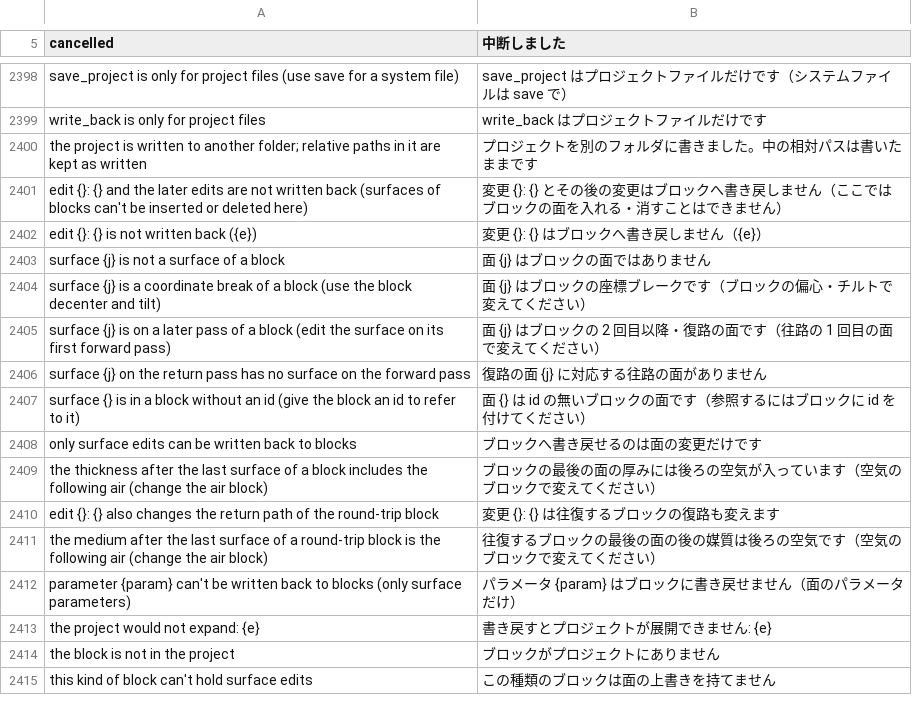
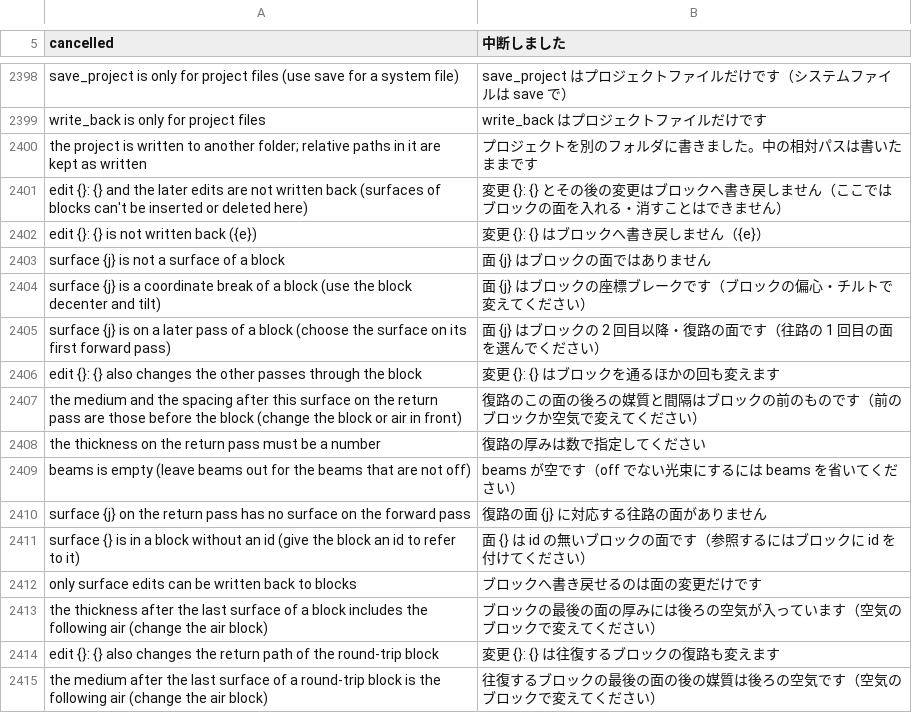
Before and after one commit to masa-iwm/lensbench, a TSV file: crates/lensbench-lang/lang/ja.tsv, drawn as a sheet; only a part is shown, gaps mark what is left out; the shorter side is filled out with more unchanged rows.

```diff
--- a/crates/lensbench-lang/lang/ja.tsv
+++ b/crates/lensbench-lang/lang/ja.tsv
@@ -2405,3 +2405,7 @@ surface {j} is not a surface of a block	面 {j} はブロックの面ではあ
 surface {j} is a coordinate break of a block (use the block decenter and tilt)	面 {j} はブロックの座標ブレークです（ブロックの偏心・チルトで変えてください）
-surface {j} is on a later pass of a block (edit the surface on its first forward pass)	面 {j} はブロックの 2 回目以降・復路の面です（往路の 1 回目の面で変えてください）
+surface {j} is on a later pass of a block (choose the surface on its first forward pass)	面 {j} はブロックの 2 回目以降・復路の面です（往路の 1 回目の面を選んでください）
+edit {}: {} also changes the other passes through the block	変更 {}: {} はブロックを通るほかの回も変えます
+the medium and the spacing after this surface on the return pass are those before the block (change the block or air in front)	復路のこの面の後ろの媒質と間隔はブロックの前のものです（前のブロックか空気で変えてください）
+the thickness on the return pass must be a number	復路の厚みは数で指定してください
+beams is empty (leave beams out for the beams that are not off)	beams が空です（off でない光束にするには beams を省いてください）
 surface {j} on the return pass has no surface on the forward pass	復路の面 {j} に対応する往路の面がありません
```
Also changed, not shown: crates/lensbench-gui/lang/ja.tsv, 23 other files.
